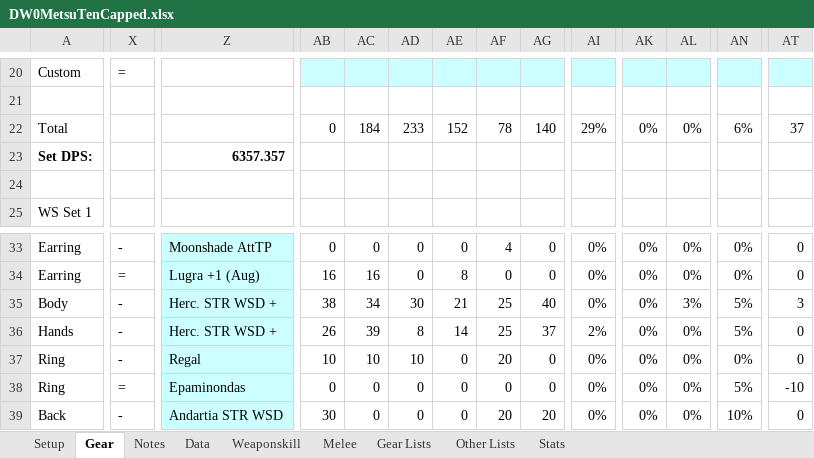
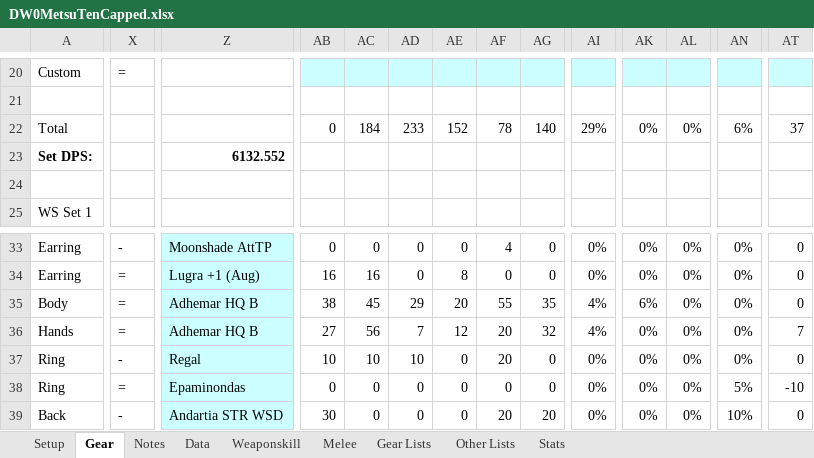
Before and after one commit to NextGames2000/Spreadsheets, an Excel workbook: DW0MetsuTenCapped.xlsx, sheet Gear, drawn as a sheet; only a part is shown, gaps mark what is left out; values as stored, in another font and other column widths than the file's, no borders; conditional formats not drawn; the diff covers the shown part only; the diff names each change by its address in the sheet, - before the commit and + after, or states it on an @@ line.

```diff
--- a/DW0MetsuTenCapped.xlsx (sheet Gear)
+++ b/DW0MetsuTenCapped.xlsx (sheet Gear)
-Z23: 6357.357
+Z23: 6132.552
-X35:X36: -
+X35:X36: =
-Z35:Z36: Herc. STR WSD +
+Z35:Z36: Adhemar HQ B
-AC35: 34
+AC35: 45
-AD35: 30
+AD35: 29
-AE35: 21
+AE35: 20
-AF35: 25
+AF35: 55
-AG35: 40
+AG35: 35
-AI35: 0%
+AI35: 4%
-AK35: 0%
+AK35: 6%
-AL35: 3%
+AL35: 0%
-AN35:AN36: 5%
+AN35:AN36: 0%
-AT35: 3
+AT35: 0
-AB36: 26
+AB36: 27
-AC36: 39
+AC36: 56
-AD36: 8
+AD36: 7
-AE36: 14
+AE36: 12
-AF36: 25
+AF36: 20
-AG36: 37
+AG36: 32
-AI36: 2%
+AI36: 4%
-AT36: 0
+AT36: 7
```
Also changed, not shown: 21 edited cells elsewhere in this sheet, sheet Weaponskill, sheet Data, sheet Gear Lists, sheet Setup, sheet Other Lists.
